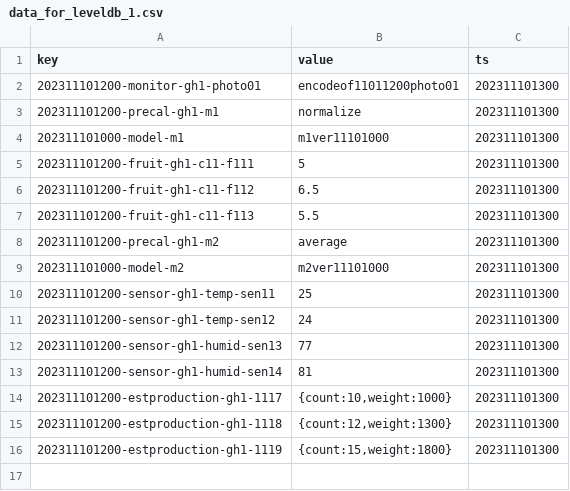
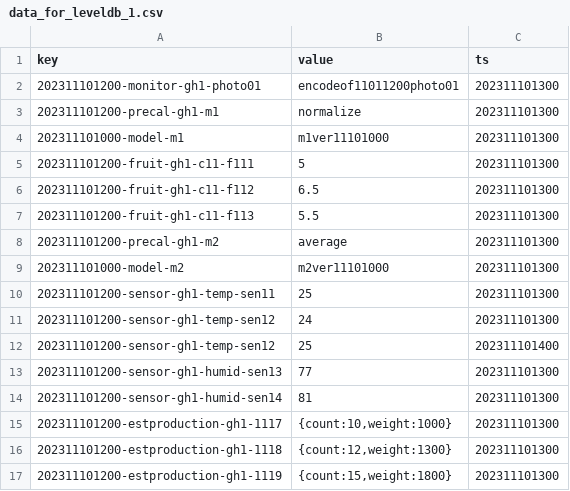
Before and after one commit to wjwong93/sql-parser, a CSV file: yasuda_data/data_for_leveldb_1.csv, drawn as a sheet.

Commit message:
test: update LevelDB initial data

```diff
--- a/yasuda_data/data_for_leveldb_1.csv
+++ b/yasuda_data/data_for_leveldb_1.csv
@@ -11,2 +11,3 @@ key,value,ts
 202311101200-sensor-gh1-temp-sen12,24,202311101300
+202311101200-sensor-gh1-temp-sen12,25,202311101400
 202311101200-sensor-gh1-humid-sen13,77,202311101300
```
Also changed, not shown: 2 other files.
